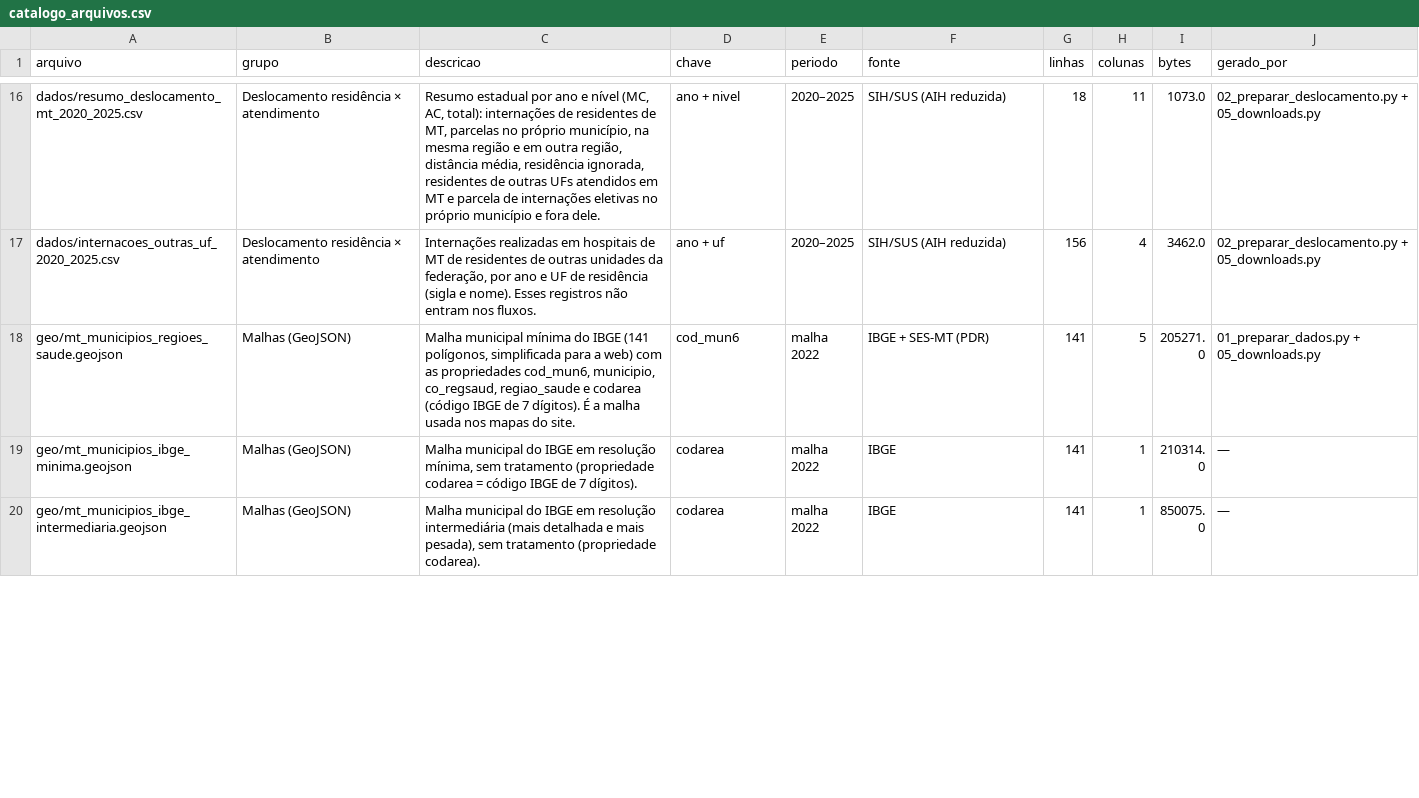
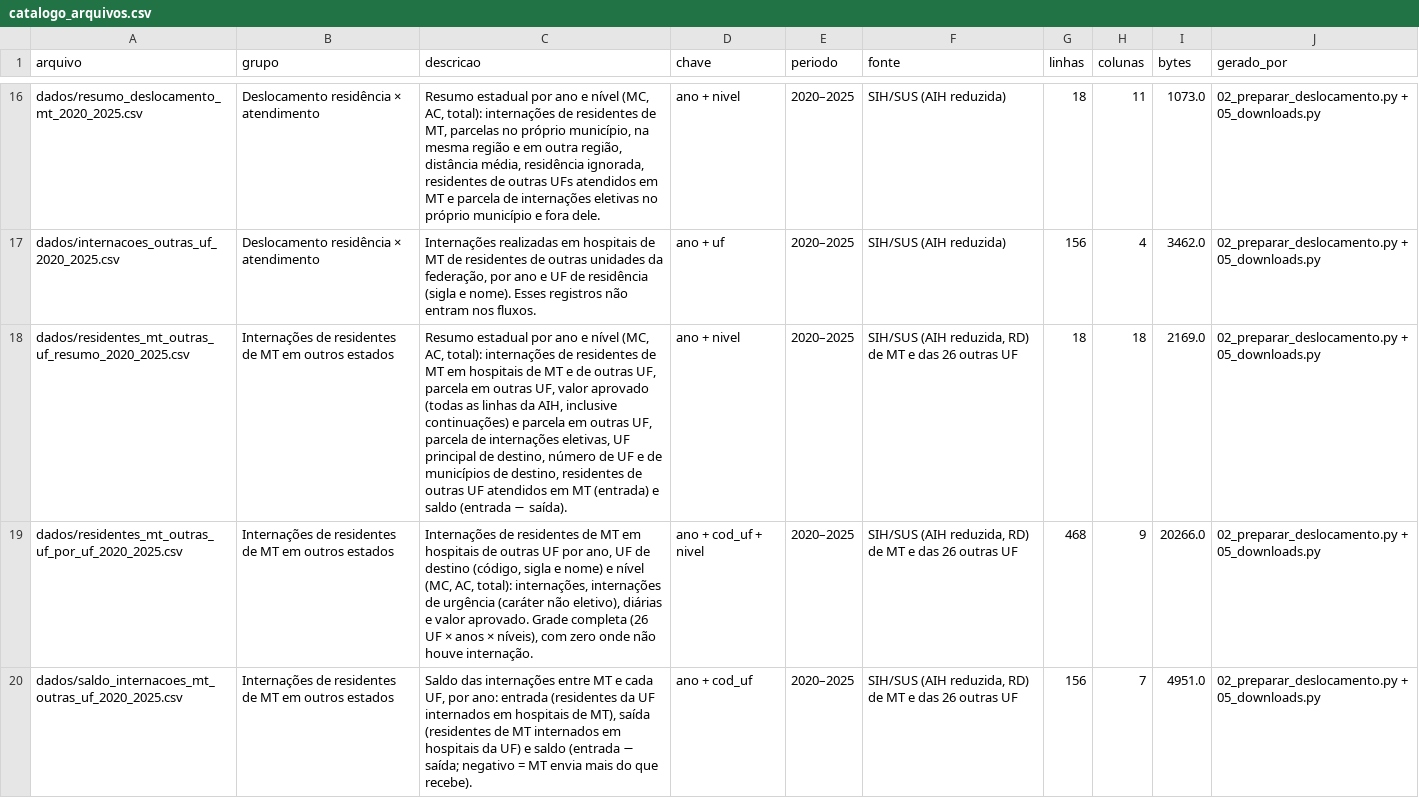
Before and after one commit to DanielLindomar/ppsus, a CSV file: arquivos/dados/catalogo_arquivos.csv, drawn as a sheet; only a part is shown, gaps mark what is left out; the shorter side is filled out with more unchanged rows; the diff covers the shown part only; the diff names each change by its address in the sheet, - before the commit and + after, or states it on an @@ line.

```diff
--- a/arquivos/dados/catalogo_arquivos.csv
+++ b/arquivos/dados/catalogo_arquivos.csv
+row 18: dados/residentes_mt_outras_uf_resumo_2020_2025.csv | Internações de residentes de MT em outros estados | Resumo estadual por ano e nível (MC, AC, total): internações de residentes de MT em hospitais de MT e de outras UF, parcela em outras UF, valor aprovado (todas as linhas da AIH, inclusive continuações) e parcela em outras UF, parcela de internações eletivas, UF principal de destino, número de UF e de municípios de destino, residentes de outras UF atendidos em MT (entrada) e saldo (entrada − saída). | ano + nivel | 2020–2025 | SIH/SUS (AIH reduzida, RD) de MT e das 26 outras UF | 18 | 18 | 2169.0 | 02_preparar_deslocamento.py + 05_downloads.py
+row 19: dados/residentes_mt_outras_uf_por_uf_2020_2025.csv | Internações de residentes de MT em outros estados | Internações de residentes de MT em hospitais de outras UF por ano, UF de destino (código, sigla e nome) e nível (MC, AC, total): internações, internações de urgência (caráter não eletivo), diárias e valor aprovado. Grade completa (26 UF × anos × níveis), com zero onde não houve internação. | ano + cod_uf + nivel | 2020–2025 | SIH/SUS (AIH reduzida, RD) de MT e das 26 outras UF | 468 | 9 | 20266.0 | 02_preparar_deslocamento.py + 05_downloads.py
+row 20: dados/saldo_internacoes_mt_outras_uf_2020_2025.csv | Internações de residentes de MT em outros estados | Saldo das internações entre MT e cada UF, por ano: entrada (residentes da UF internados em hospitais de MT), saída (residentes de MT internados em hospitais da UF) e saldo (entrada − saída; negativo = MT envia mais do que recebe). | ano + cod_uf | 2020–2025 | SIH/SUS (AIH reduzida, RD) de MT e das 26 outras UF | 156 | 7 | 4951.0 | 02_preparar_deslocamento.py + 05_downloads.py
```
Also changed, not shown: 3 added rows and 2 edited cells elsewhere in this file, 23 other files.
